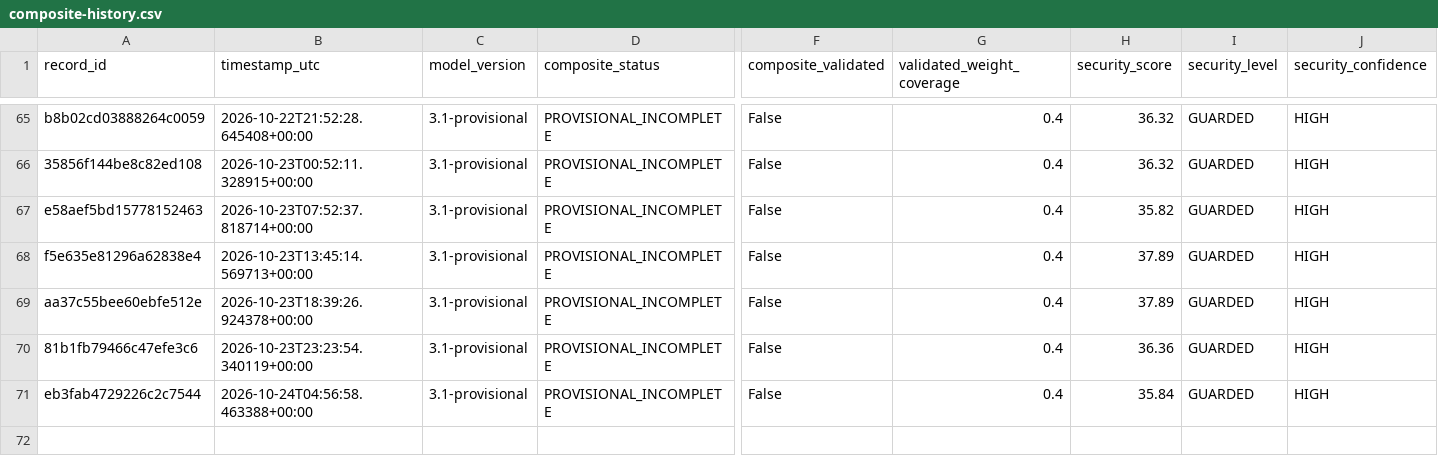
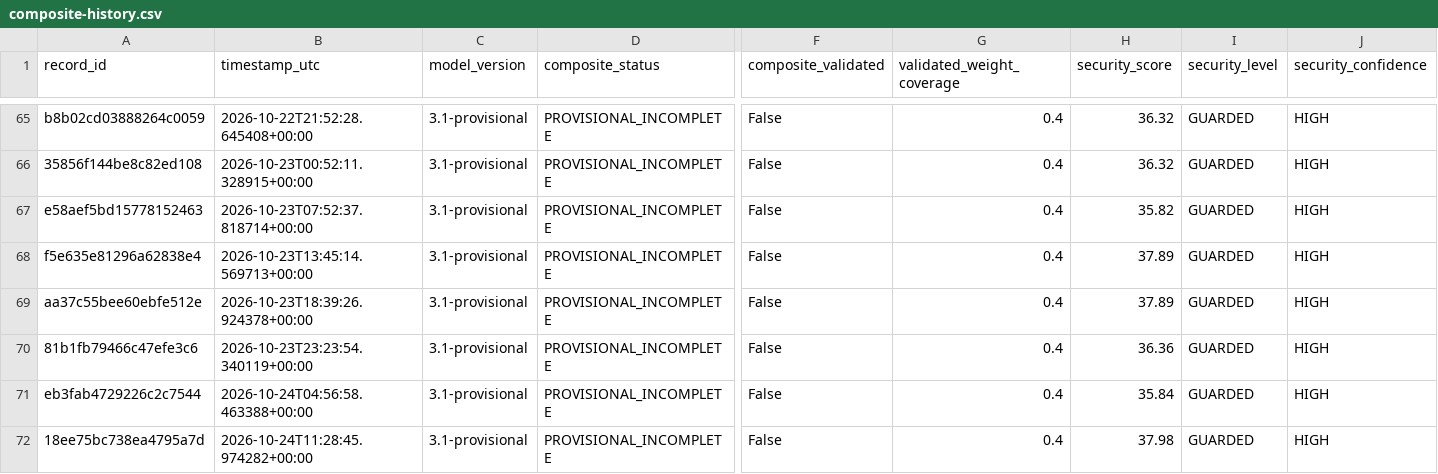
Before and after one commit to mikloshetzer-sketch/energy-data, a CSV file: history/hormuz/composite-history.csv, drawn as a sheet; only a part is shown, gaps mark what is left out; rows hold the shown columns only; the diff names each change by its address in the sheet, - before the commit and + after, or states it on an @@ line.

```diff
--- a/history/hormuz/composite-history.csv
+++ b/history/hormuz/composite-history.csv
+row 72: 18ee75bc738ea4795a7d | 2026-10-24T11:28:45.974282+00:00 | 3.1-provisional | PROVISIONAL_INCOMPLETE | False | 0.4 | 37.98 | GUARDED | HIGH
```
Also changed, not shown: 3 other files.
